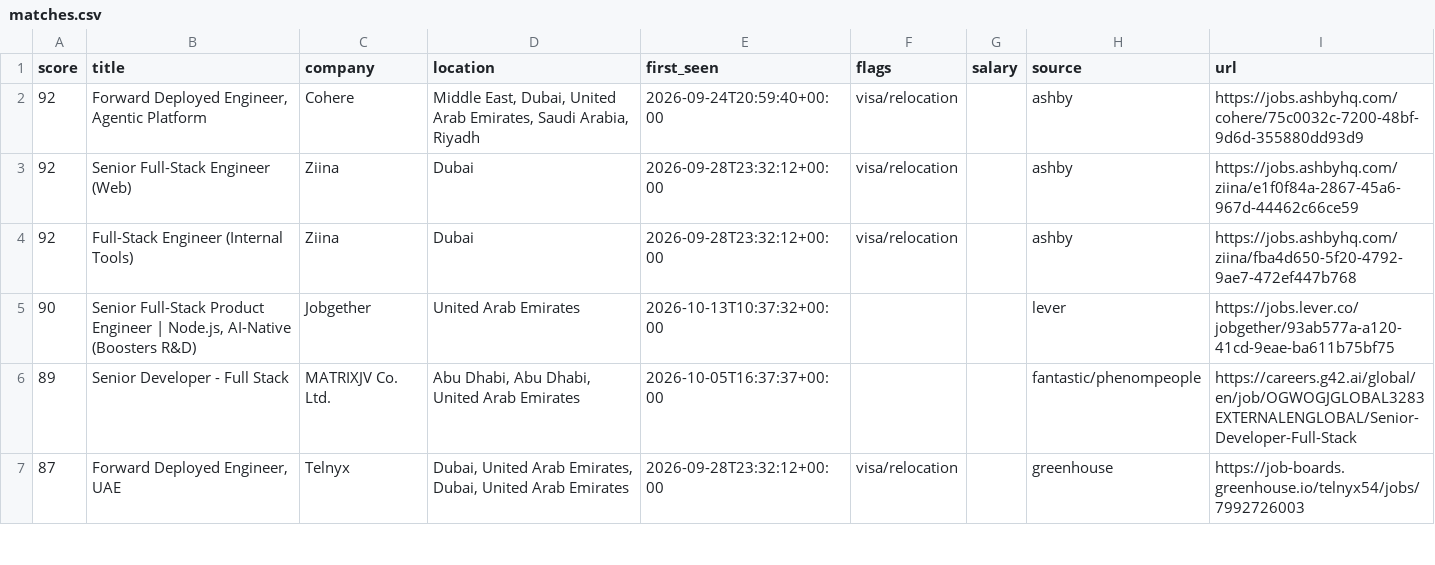
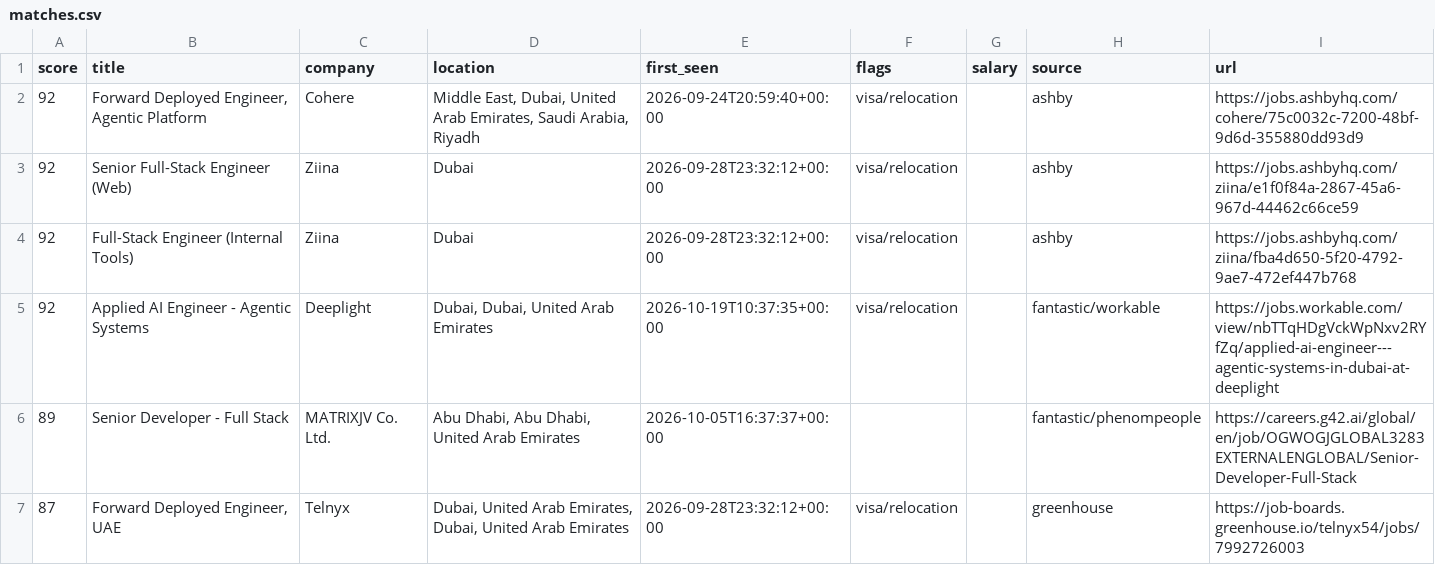
Before and after one commit to hafiz-hilalhumaid/uae-job-radar, a CSV file: data/matches.csv, drawn as a sheet; only a part is shown.

```diff
--- a/data/matches.csv
+++ b/data/matches.csv
@@ -4,3 +4,3 @@ score,title,company,location,first_seen,flags,salary,source,url
 92,Full-Stack Engineer (Internal Tools),Ziina,Dubai,2026-09-28T23:32:12+00:00,visa/relocation,,ashby,https://jobs.ashbyhq.com/ziina/fba4d650-5f20-4792-9ae7-472ef447b768
-90,"Senior Full-Stack Product Engineer | Node.js, AI-Native (Boosters R&D)",Jobgether,United Arab Emirates,2026-10-13T10:37:32+00:00,,,lever,https://jobs.lever.co/jobgether/93ab577a-a120-41cd-9eae-ba611b75bf75
+92,Applied AI Engineer - Agentic Systems,Deeplight,"Dubai, Dubai, United Arab Emirates",2026-10-19T10:37:35+00:00,visa/relocation,,fantastic/workable,https://jobs.workable.com/view/nbTTqHDgVckWpNxv2RYfZq/applied-ai-engineer---agentic-systems-in-dubai-at-deeplight
 89,Senior Developer - Full Stack,MATRIXJV Co. Ltd.,"Abu Dhabi, Abu Dhabi, United Arab Emirates",2026-10-05T16:37:37+00:00,,,fantastic/phenompeople,https://careers.g42.ai/global/en/job/OGWOGJGLOBAL3283EXTERNALENGLOBAL/Senior-Developer-Full-Stack
```
Also changed, not shown: 3 other files.
